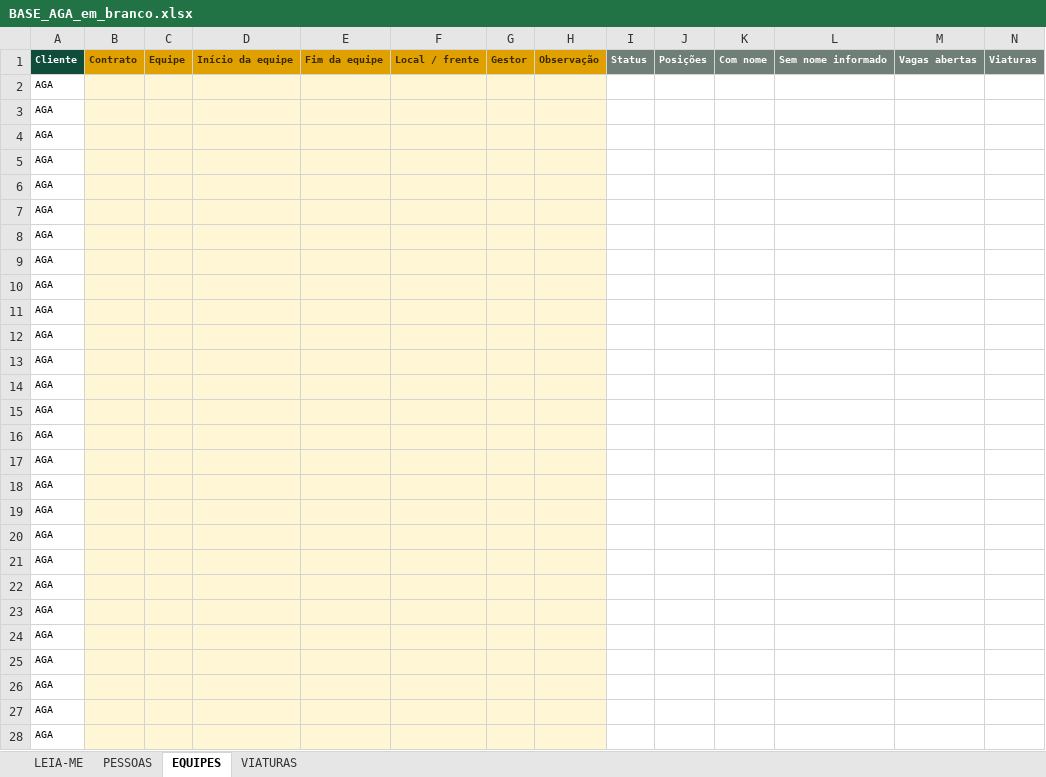
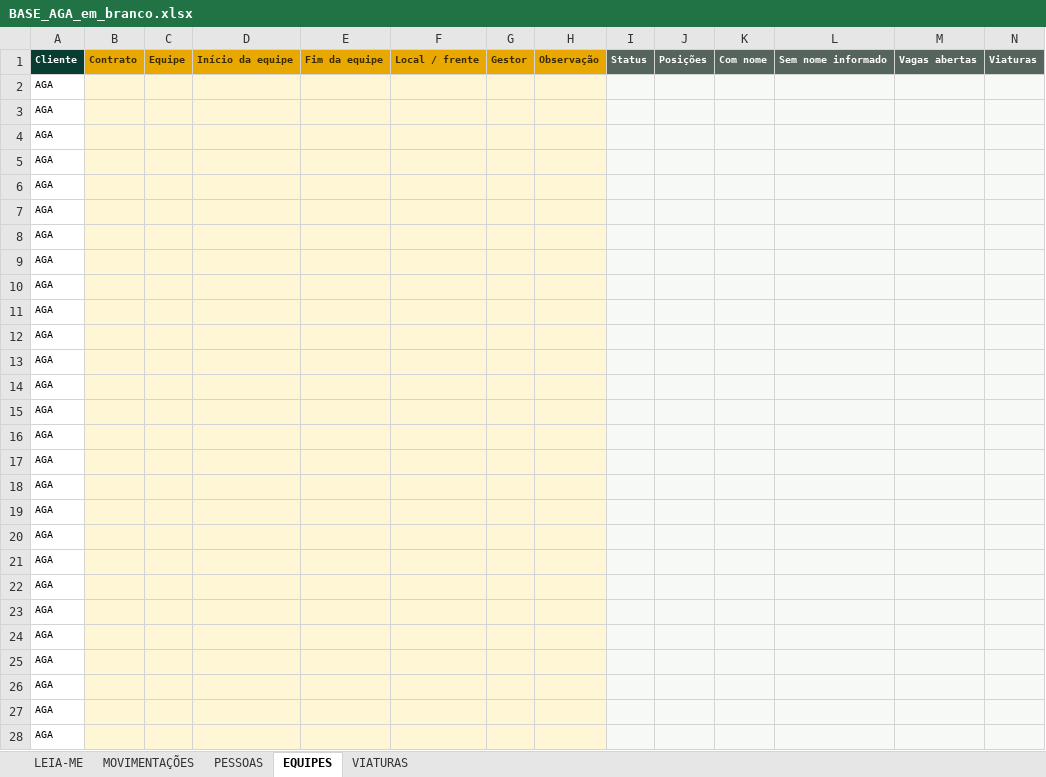
Before and after one commit to joaomurilo1307-debug/equipes-campo-mrn, an Excel workbook: public/modelos/BASE_AGA_em_branco.xlsx, sheet EQUIPES, drawn as a sheet; only a part is shown; values as stored, in another font and other column widths than the file's, no borders; conditional formats not drawn; the diff covers the shown part only; the diff names each change by its address in the sheet, - before the commit and + after, or states it on an @@ line.

```diff
--- a/public/modelos/BASE_AGA_em_branco.xlsx (sheet EQUIPES)
+++ b/public/modelos/BASE_AGA_em_branco.xlsx (sheet EQUIPES)
+sheet tab: MOVIMENTAÇÕES
-I1:N1 fill: #6F7E77
+I1:N1 fill: #55645D
-I2:N28 fill: none
+I2:N28 fill: #F7F9F7
```
Also changed, not shown: cell formats elsewhere in this sheet, sheet VIATURAS, sheet LEIA-ME, charts or pictures, 8 other files.
